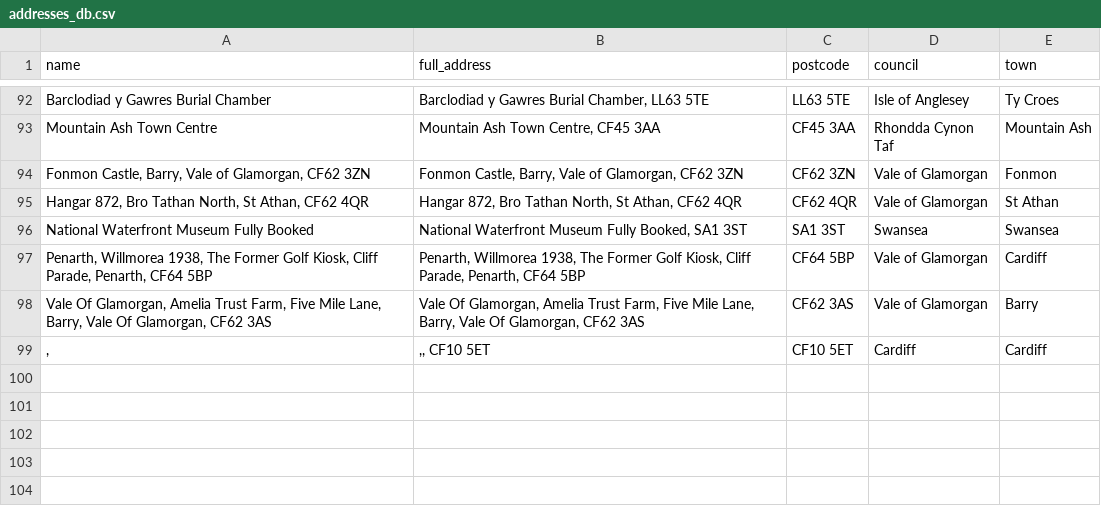
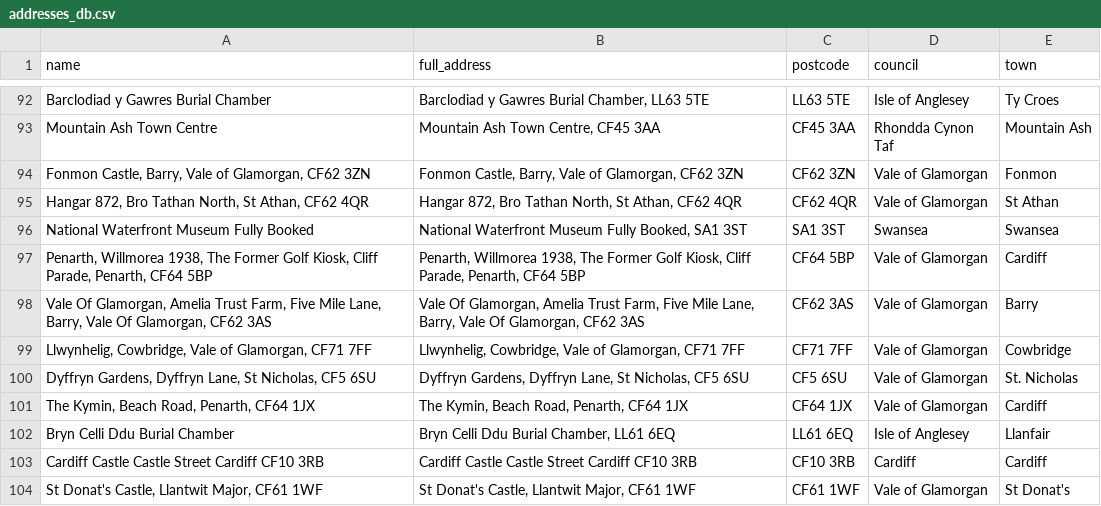
Before and after one commit to s-bramer/local_event_curator, a CSV file: addresses_db.csv, drawn as a sheet; only a part is shown, gaps mark what is left out.

```diff
--- a/addresses_db.csv
+++ b/addresses_db.csv
@@ -98,2 +98,7 @@ National Waterfront Museum                         Fully Booked,"National Waterf
 "Vale Of Glamorgan, Amelia Trust Farm, Five Mile Lane, Barry, Vale Of Glamorgan, CF62 3AS","Vale Of Glamorgan, Amelia Trust Farm, Five Mile Lane, Barry, Vale Of Glamorgan, CF62 3AS",CF62 3AS,Vale of Glamorgan,Barry
-",",",, CF10 5ET",CF10 5ET,Cardiff,Cardiff
+"Llwynhelig, Cowbridge, Vale of Glamorgan, CF71 7FF","Llwynhelig, Cowbridge, Vale of Glamorgan, CF71 7FF",CF71 7FF,Vale of Glamorgan,Cowbridge
+"Dyffryn Gardens, Dyffryn Lane, St Nicholas, CF5 6SU","Dyffryn Gardens, Dyffryn Lane, St Nicholas, CF5 6SU",CF5 6SU,Vale of Glamorgan,St. Nicholas
+"The Kymin, Beach Road, Penarth, CF64 1JX","The Kymin, Beach Road, Penarth, CF64 1JX",CF64 1JX,Vale of Glamorgan,Cardiff
+Bryn Celli Ddu Burial Chamber,"Bryn Celli Ddu Burial Chamber, LL61 6EQ",LL61 6EQ,Isle of Anglesey,Llanfair
+Cardiff Castle Castle Street Cardiff CF10 3RB,Cardiff Castle Castle Street Cardiff CF10 3RB,CF10 3RB,Cardiff,Cardiff
+"St Donat's Castle, Llantwit Major, CF61 1WF","St Donat's Castle, Llantwit Major, CF61 1WF",CF61 1WF,Vale of Glamorgan,St Donat's
```
Also changed, not shown: events_database.csv, special_events.csv.
